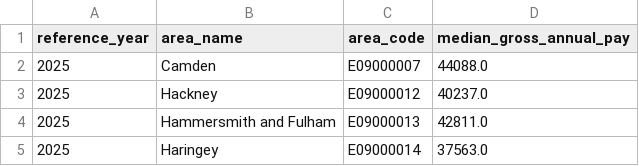
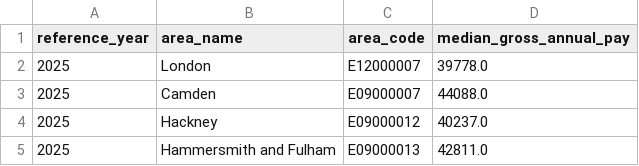
Before and after one commit to aosman101/london-housing-analytics, a CSV file: data/normalised/ashe_earnings.csv, drawn as a sheet; only a part is shown; the shorter side is filled out with more unchanged rows; the diff names each change by its address in the sheet, - before the commit and + after, or states it on an @@ line.

Commit message:
Enhance London Housing Analytics Data Processing
- Updated SQL query in mart_london_affordability_monthly.sql to include additional area code 'E12000007' for better data coverage and adjusted ordering logic.
- Modified normalise_sources.py to include the London region code in the area code filtering process, ensuring comprehensive data normalization.
- Updated run_results.json to reflect the latest test execution results.
- Added new geojson file for 2024 local authority district boundaries to support spatial analysis.
- Updated partial_parse.msgpack to reflect recent changes in the project structure.

```diff
--- a/data/normalised/ashe_earnings.csv
+++ b/data/normalised/ashe_earnings.csv
+row 2: 2025 | London | E12000007 | 39778.0
```
Also changed, not shown: 11 other files.
